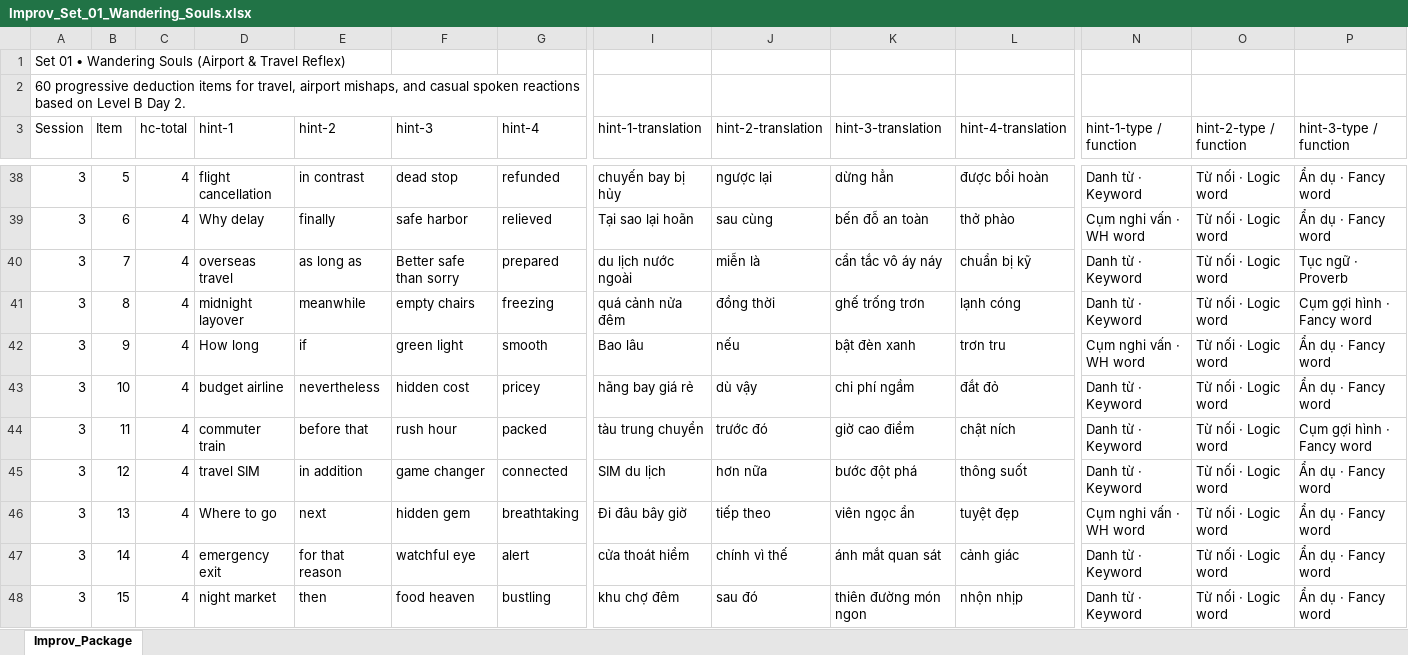
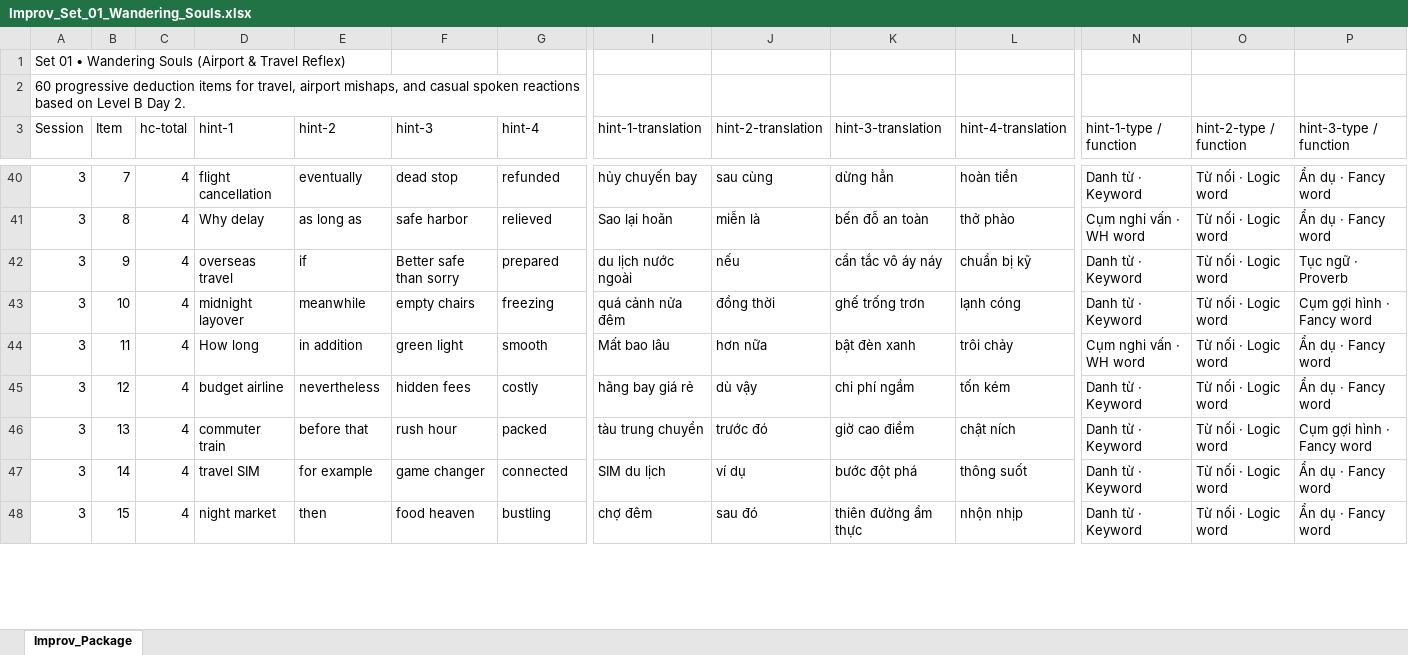
Before and after one commit to genshai-11/chunks-class, an Excel workbook: public/data/Improv_Set_01_Wandering_Souls.xlsx, sheet Improv_Package, drawn as a sheet; only a part is shown, gaps mark what is left out; values as stored, in another font and other column widths than the file's, no borders; removed rows and columns are numbered as before the commit, all else as after; rows hold the shown columns only; the diff covers the shown part only; the diff names each change by its address in the sheet, - before the commit and + after, or states it on an @@ line.

Commit message:
fix(improv): enhance excel parser flexibility, add retry write safety, and align default package schemas

```diff
--- a/public/data/Improv_Set_01_Wandering_Souls.xlsx (sheet Improv_Package)
+++ b/public/data/Improv_Set_01_Wandering_Souls.xlsx (sheet Improv_Package)
-B40 (Item): 5
+B40 (Item): 7
-E40 (hint-2): in contrast
+E40 (hint-2): eventually
-I40 (hint-1-translation): chuyến bay bị hủy
+I40 (hint-1-translation): hủy chuyến bay
-J40 (hint-2-translation): ngược lại
+J40 (hint-2-translation): sau cùng
-L40 (hint-4-translation): được bồi hoàn
+L40 (hint-4-translation): hoàn tiền
-B41 (Item): 6
+B41 (Item): 8
-E41 (hint-2): finally
+E41 (hint-2): as long as
-I41 (hint-1-translation): Tại sao lại hoãn
+I41 (hint-1-translation): Sao lại hoãn
-J41 (hint-2-translation): sau cùng
+J41 (hint-2-translation): miễn là
-B42 (Item): 7
+B42 (Item): 9
-E42 (hint-2): as long as
+E42 (hint-2): if
-J42 (hint-2-translation): miễn là
+J42 (hint-2-translation): nếu
-B43 (Item): 8
+B43 (Item): 10
-B44 (Item): 9
+B44 (Item): 11
-E44 (hint-2): if
+E44 (hint-2): in addition
-I44 (hint-1-translation): Bao lâu
+I44 (hint-1-translation): Mất bao lâu
-J44 (hint-2-translation): nếu
+J44 (hint-2-translation): hơn nữa
-L44 (hint-4-translation): trơn tru
+L44 (hint-4-translation): trôi chảy
-B45 (Item): 10
+B45 (Item): 12
-F45 (hint-3): hidden cost
+F45 (hint-3): hidden fees
-G45 (hint-4): pricey
+G45 (hint-4): costly
-L45 (hint-4-translation): đắt đỏ
+L45 (hint-4-translation): tốn kém
-B46 (Item): 11
+B46 (Item): 13
-B47 (Item): 12
+B47 (Item): 14
-E47 (hint-2): in addition
+E47 (hint-2): for example
-J47 (hint-2-translation): hơn nữa
+J47 (hint-2-translation): ví dụ
-row 46: 3 | 13 | 4 | Where to go | next | hidden gem | breathtaking | Đi đâu bây giờ | tiếp theo | viên ngọc ẩn | tuyệt đẹp | Cụm nghi vấn · WH word | Từ nối · Logic word | Ẩn dụ · Fancy word
-row 47: 3 | 14 | 4 | emergency exit | for that reason | watchful eye | alert | cửa thoát hiểm | chính vì thế | ánh mắt quan sát | cảnh giác | Danh từ · Keyword | Từ nối · Logic word | Ẩn dụ · Fancy word
-I48 (hint-1-translation): khu chợ đêm
+I48 (hint-1-translation): chợ đêm
-K48 (hint-3-translation): thiên đường món ngon
+K48 (hint-3-translation): thiên đường ẩm thực
```
Also changed, not shown: 8 added rows, 6 removed rows and 180 edited cells elsewhere in this sheet, 6 other files.
